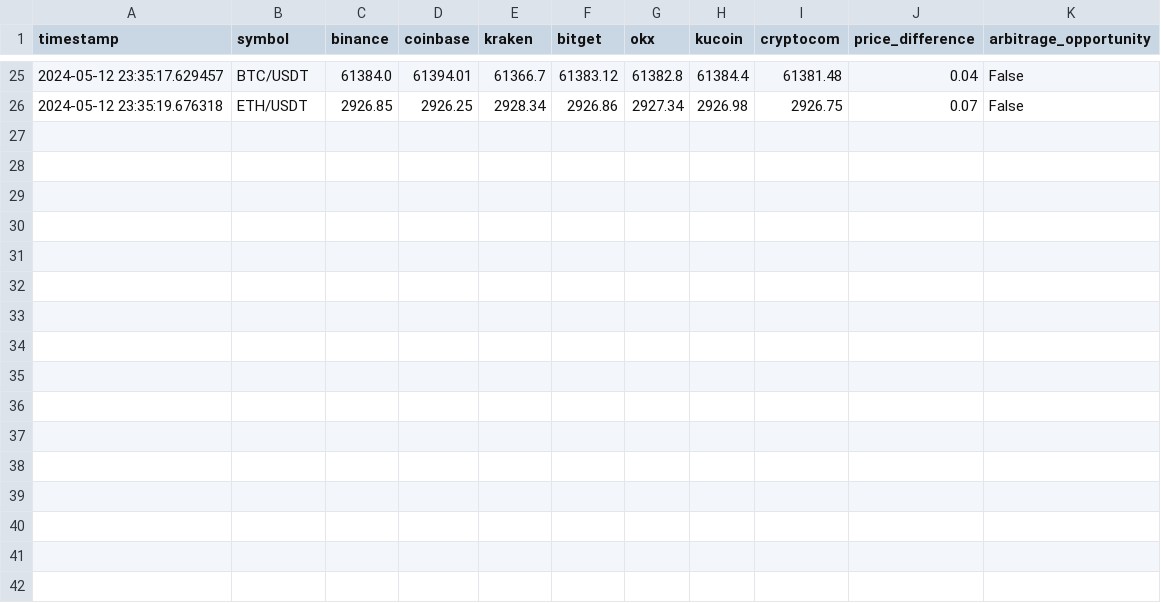
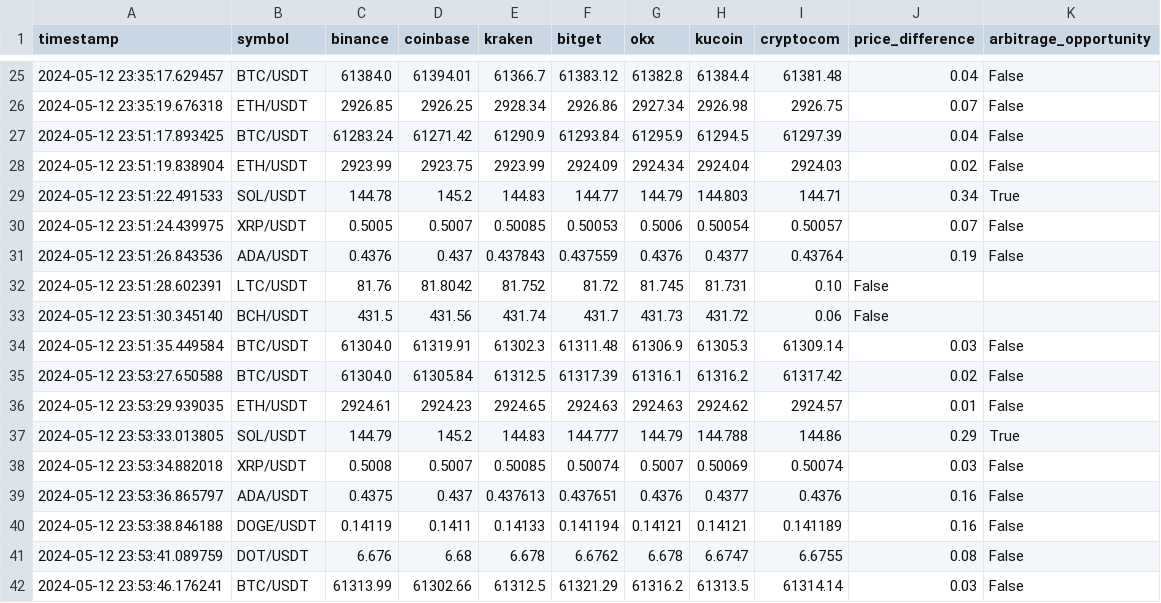
Before and after one commit to asebyrm/CryptoArbitrageBot, a CSV file: arbitrage_data.csv, drawn as a sheet; only a part is shown, gaps mark what is left out.

```diff
--- a/arbitrage_data.csv
+++ b/arbitrage_data.csv
@@ -26 +26,17 @@ timestamp,symbol,binance,coinbase,kraken,bitget,okx,kucoin,cryptocom,price_diffe
 2024-05-12 23:35:19.676318,ETH/USDT,2926.85,2926.25,2928.34,2926.86,2927.34,2926.98,2926.75,0.07,False
+2024-05-12 23:51:17.893425,BTC/USDT,61283.24,61271.42,61290.9,61293.84,61295.9,61294.5,61297.39,0.04,False
+2024-05-12 23:51:19.838904,ETH/USDT,2923.99,2923.75,2923.99,2924.09,2924.34,2924.04,2924.03,0.02,False
+2024-05-12 23:51:22.491533,SOL/USDT,144.78,145.2,144.83,144.77,144.79,144.803,144.71,0.34,True
+2024-05-12 23:51:24.439975,XRP/USDT,0.5005,0.5007,0.50085,0.50053,0.5006,0.50054,0.50057,0.07,False
+2024-05-12 23:51:26.843536,ADA/USDT,0.4376,0.437,0.437843,0.437559,0.4376,0.4377,0.43764,0.19,False
+2024-05-12 23:51:28.602391,LTC/USDT,81.76,81.8042,81.752,81.72,81.745,81.731,0.10,False
+2024-05-12 23:51:30.345140,BCH/USDT,431.5,431.56,431.74,431.7,431.73,431.72,0.06,False
+2024-05-12 23:51:35.449584,BTC/USDT,61304.0,61319.91,61302.3,61311.48,61306.9,61305.3,61309.14,0.03,False
+2024-05-12 23:53:27.650588,BTC/USDT,61304.0,61305.84,61312.5,61317.39,61316.1,61316.2,61317.42,0.02,False
+2024-05-12 23:53:29.939035,ETH/USDT,2924.61,2924.23,2924.65,2924.63,2924.63,2924.62,2924.57,0.01,False
+2024-05-12 23:53:33.013805,SOL/USDT,144.79,145.2,144.83,144.777,144.79,144.788,144.86,0.29,True
+2024-05-12 23:53:34.882018,XRP/USDT,0.5008,0.5007,0.50085,0.50074,0.5007,0.50069,0.50074,0.03,False
+2024-05-12 23:53:36.865797,ADA/USDT,0.4375,0.437,0.437613,0.437651,0.4376,0.4377,0.4376,0.16,False
+2024-05-12 23:53:38.846188,DOGE/USDT,0.14119,0.1411,0.14133,0.141194,0.14121,0.14121,0.141189,0.16,False
+2024-05-12 23:53:41.089759,DOT/USDT,6.676,6.68,6.678,6.6762,6.678,6.6747,6.6755,0.08,False
+2024-05-12 23:53:46.176241,BTC/USDT,61313.99,61302.66,61312.5,61321.29,61316.2,61313.5,61314.14,0.03,False
```
Also changed, not shown: 4 other files.
